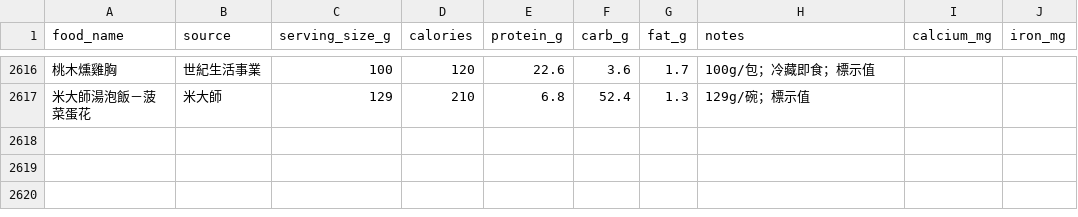
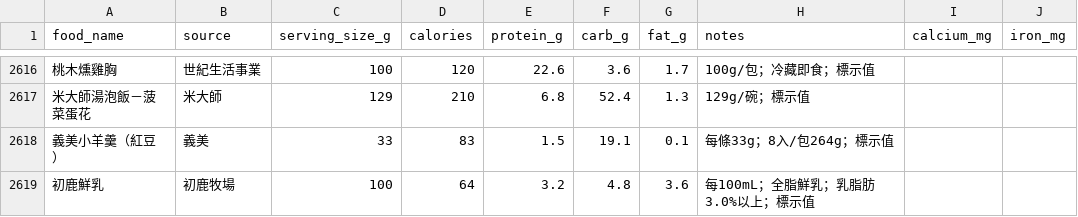
Before and after one commit to didiowen/diet-coach, a CSV file: food_reference.csv, drawn as a sheet; only a part is shown, gaps mark what is left out; the diff names each change by its address in the sheet, - before the commit and + after, or states it on an @@ line.

Commit message:
data: food_reference nightly sync (+2 條)

```diff
--- a/food_reference.csv
+++ b/food_reference.csv
+row 2618: 義美小羊羹（紅豆） | 義美 | 33 | 83 | 1.5 | 19.1 | 0.1 | 每條33g；8入/包264g；標示值
+row 2619: 初鹿鮮乳 | 初鹿牧場 | 100 | 64 | 3.2 | 4.8 | 3.6 | 每100mL；全脂鮮乳；乳脂肪3.0%以上；標示值
```
